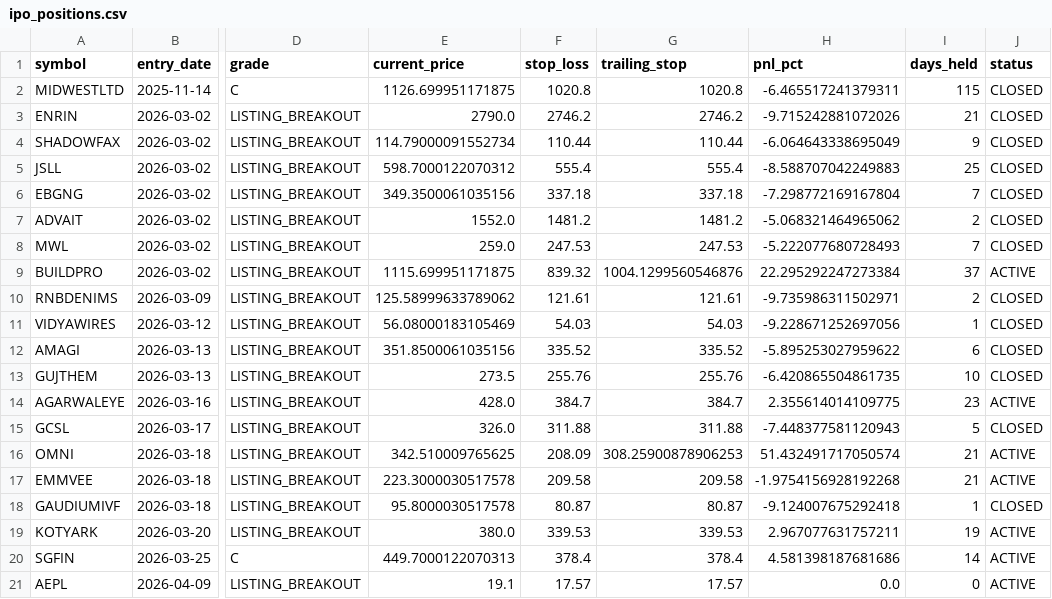
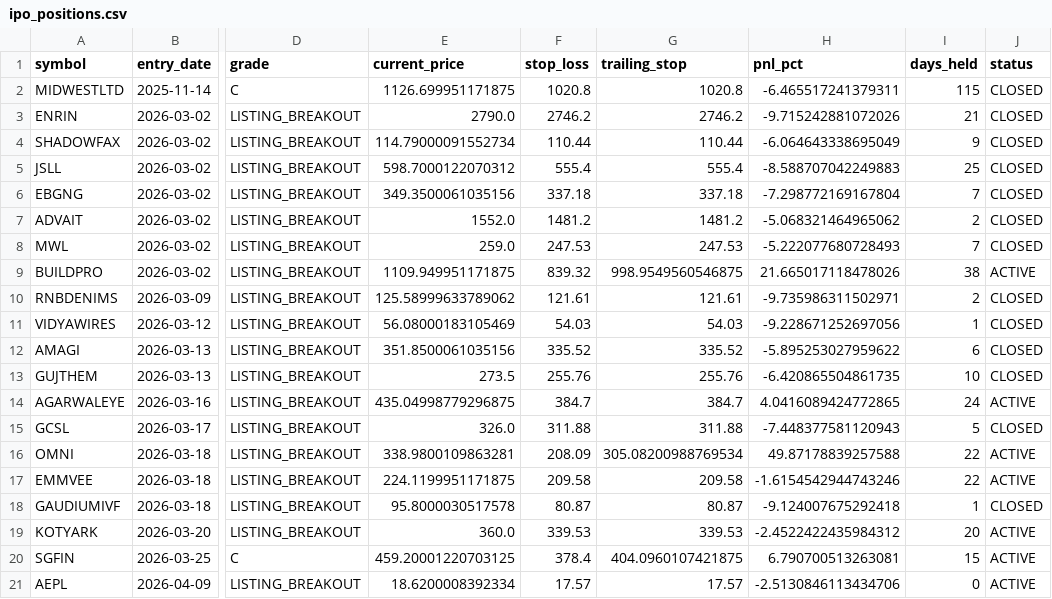
Before and after one commit to Deep-Adhia/IPO-Base-Scanner, a CSV file: ipo_positions.csv, drawn as a sheet; only a part is shown, gaps mark what is left out; the diff names each change by its address in the sheet, - before the commit and + after, or states it on an @@ line.

```diff
--- a/ipo_positions.csv
+++ b/ipo_positions.csv
-E9 (current_price): 1115.699951171875
+E9 (current_price): 1109.949951171875
-G9 (trailing_stop): 1004.1299560546876
+G9 (trailing_stop): 998.9549560546875
-H9 (pnl_pct): 22.295292247273384
+H9 (pnl_pct): 21.665017118478026
-I9 (days_held): 37
+I9 (days_held): 38
-E14 (current_price): 428.0
+E14 (current_price): 435.04998779296875
-H14 (pnl_pct): 2.355614014109775
+H14 (pnl_pct): 4.0416089424772865
-I14 (days_held): 23
+I14 (days_held): 24
-E16 (current_price): 342.510009765625
+E16 (current_price): 338.9800109863281
-G16 (trailing_stop): 308.25900878906253
+G16 (trailing_stop): 305.08200988769534
-H16 (pnl_pct): 51.432491717050574
+H16 (pnl_pct): 49.87178839257588
-I16:I17 (days_held): 21
+I16:I17 (days_held): 22
-E17 (current_price): 223.3000030517578
+E17 (current_price): 224.1199951171875
-H17 (pnl_pct): -1.9754156928192268
+H17 (pnl_pct): -1.6154542944743246
-E19 (current_price): 380.0
+E19 (current_price): 360.0
-H19 (pnl_pct): 2.967077631757211
+H19 (pnl_pct): -2.4522422435984312
-I19 (days_held): 19
+I19 (days_held): 20
-E20 (current_price): 449.7000122070313
+E20 (current_price): 459.20001220703125
-G20 (trailing_stop): 378.4
+G20 (trailing_stop): 404.0960107421875
-H20 (pnl_pct): 4.581398187681686
+H20 (pnl_pct): 6.790700513263081
-I20 (days_held): 14
+I20 (days_held): 15
-E21 (current_price): 19.1
+E21 (current_price): 18.6200008392334
-H21 (pnl_pct): 0.0
+H21 (pnl_pct): -2.5130846113434706
```
Also changed, not shown: recent_ipo_symbols.csv, 1 other file.
